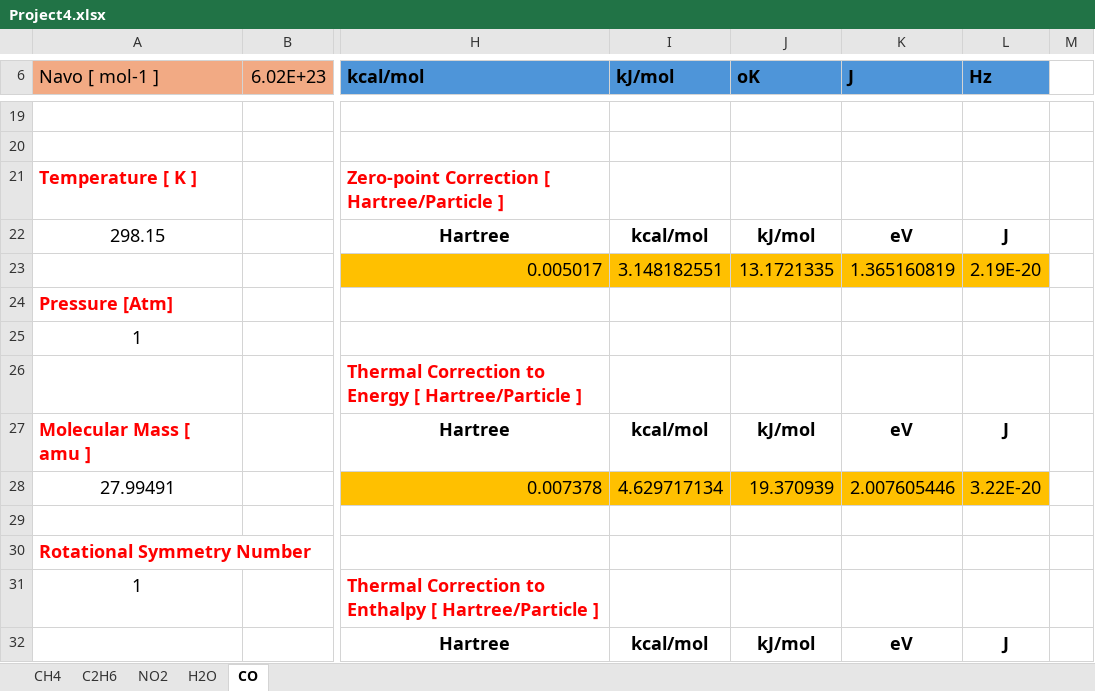
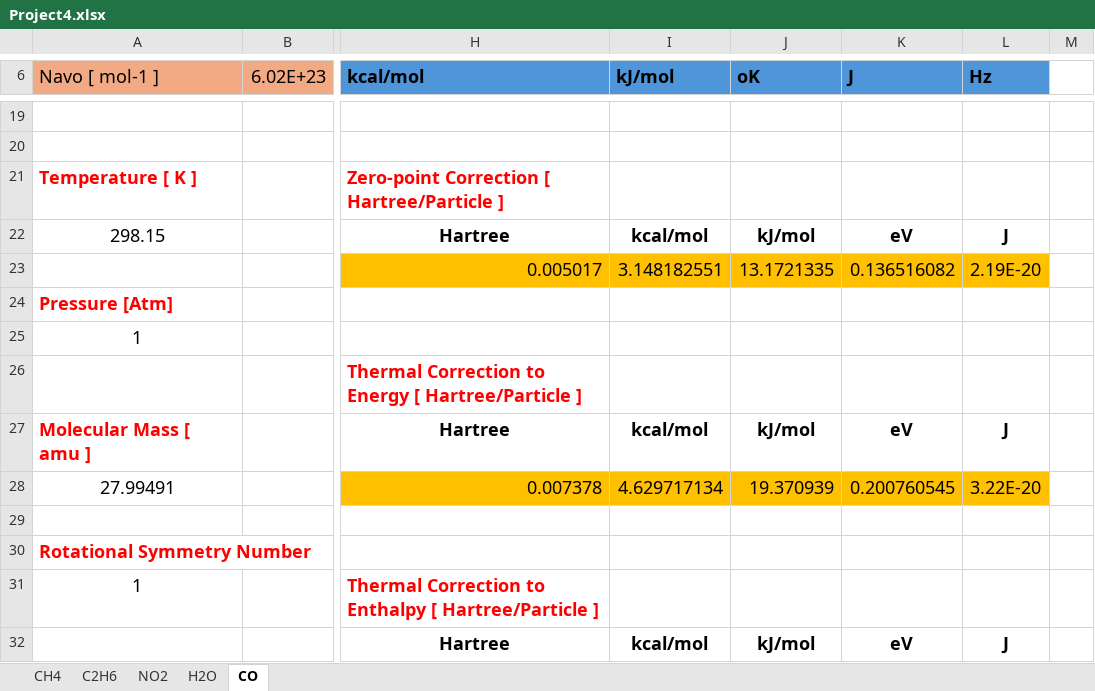
Before and after one commit to ApprehensiveKnee/MMfP, an Excel workbook: Project4/Project4.xlsx, sheet CO, drawn as a sheet; only a part is shown, gaps mark what is left out; values as stored, in another font and other column widths than the file's, no borders; charts and pictures not drawn; the diff covers the shown part only; the diff names each change by its address in the sheet, - before the commit and + after, or states it on an @@ line.

```diff
--- a/Project4/Project4.xlsx (sheet CO)
+++ b/Project4/Project4.xlsx (sheet CO)
-K23 (J): 1.365160819
+K23 (J): 0.136516082
-K28 (J): 2.007605446
+K28 (J): 0.200760545
```
Also changed, not shown: 35 edited cells elsewhere in this sheet, sheet H2O, sheet NO2, sheet CH4, sheet C2H6, Project2/c2h6/c2h6_opt.xlsx, Project6/Project6i.xlsx, 33 other files.
